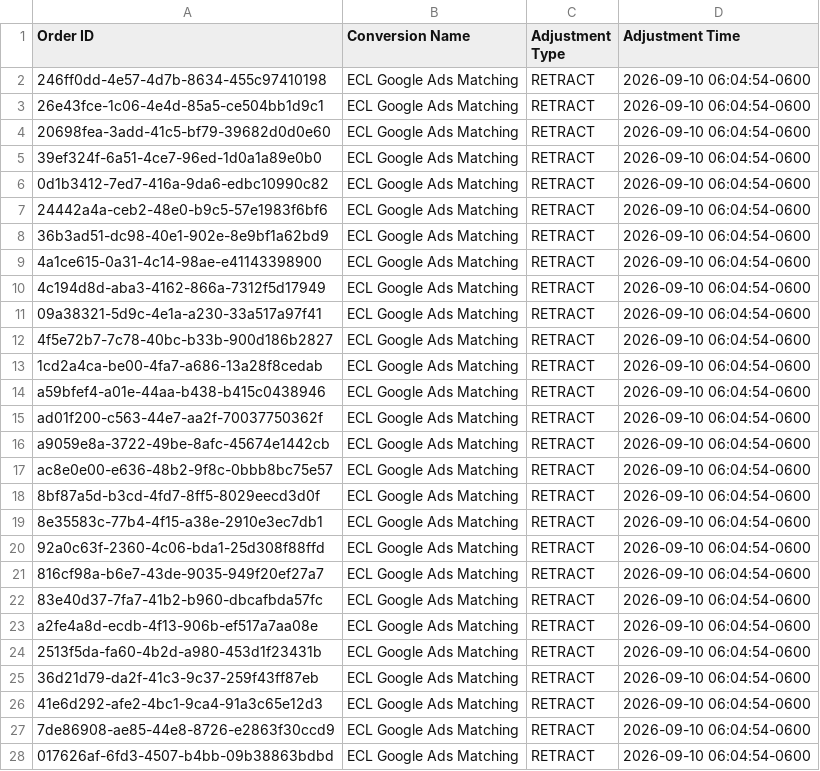
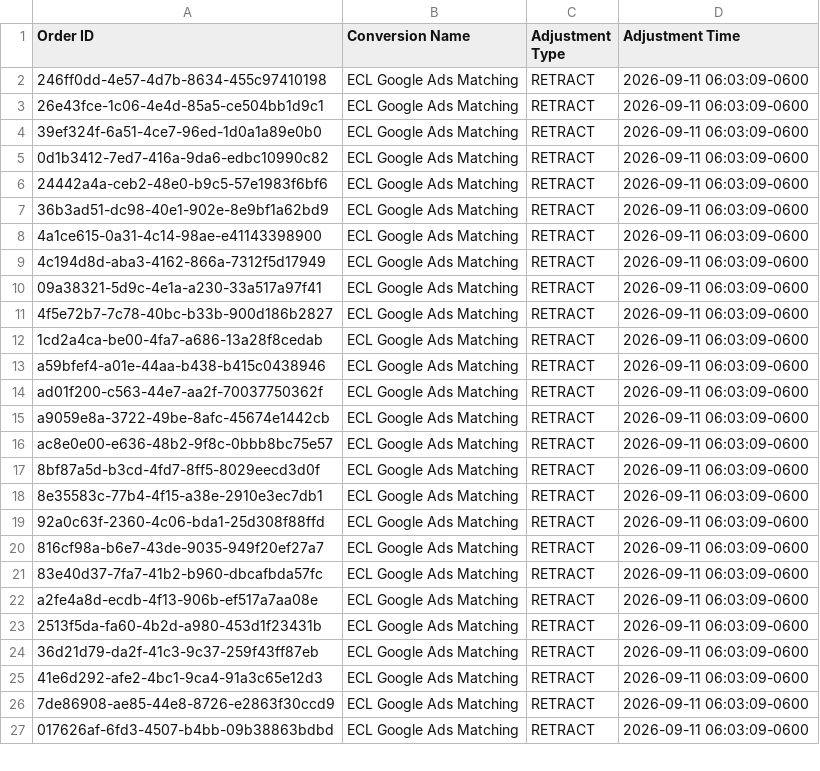
Before and after one commit to warmregards/Endoscopia-del-Mayab, a CSV file: data/enhanced-conversion-adjustments.csv, drawn as a sheet; only a part is shown; the diff covers the shown part only.

```diff
--- a/data/enhanced-conversion-adjustments.csv
+++ b/data/enhanced-conversion-adjustments.csv
@@ -1,28 +1,27 @@
 Order ID,Conversion Name,Adjustment Type,Adjustment Time
-246ff0dd-4e57-4d7b-8634-455c97410198,ECL Google Ads Matching,RETRACT,2026-09-10 06:04:54-0600
-26e43fce-1c06-4e4d-85a5-ce504bb1d9c1,ECL Google Ads Matching,RETRACT,2026-09-10 06:04:54-0600
-20698fea-3add-41c5-bf79-39682d0d0e60,ECL Google Ads Matching,RETRACT,2026-09-10 06:04:54-0600
-39ef324f-6a51-4ce7-96ed-1d0a1a89e0b0,ECL Google Ads Matching,RETRACT,2026-09-10 06:04:54-0600
-0d1b3412-7ed7-416a-9da6-edbc10990c82,ECL Google Ads Matching,RETRACT,2026-09-10 06:04:54-0600
-24442a4a-ceb2-48e0-b9c5-57e1983f6bf6,ECL Google Ads Matching,RETRACT,2026-09-10 06:04:54-0600
-36b3ad51-dc98-40e1-902e-8e9bf1a62bd9,ECL Google Ads Matching,RETRACT,2026-09-10 06:04:54-0600
-4a1ce615-0a31-4c14-98ae-e41143398900,ECL Google Ads Matching,RETRACT,2026-09-10 06:04:54-0600
-4c194d8d-aba3-4162-866a-7312f5d17949,ECL Google Ads Matching,RETRACT,2026-09-10 06:04:54-0600
-09a38321-5d9c-4e1a-a230-33a517a97f41,ECL Google Ads Matching,RETRACT,2026-09-10 06:04:54-0600
-4f5e72b7-7c78-40bc-b33b-900d186b2827,ECL Google Ads Matching,RETRACT,2026-09-10 06:04:54-0600
-1cd2a4ca-be00-4fa7-a686-13a28f8cedab,ECL Google Ads Matching,RETRACT,2026-09-10 06:04:54-0600
-a59bfef4-a01e-44aa-b438-b415c0438946,ECL Google Ads Matching,RETRACT,2026-09-10 06:04:54-0600
-ad01f200-c563-44e7-aa2f-70037750362f,ECL Google Ads Matching,RETRACT,2026-09-10 06:04:54-0600
-a9059e8a-3722-49be-8afc-45674e1442cb,ECL Google Ads Matching,RETRACT,2026-09-10 06:04:54-0600
-ac8e0e00-e636-48b2-9f8c-0bbb8bc75e57,ECL Google Ads Matching,RETRACT,2026-09-10 06:04:54-0600
-8bf87a5d-b3cd-4fd7-8ff5-8029eecd3d0f,ECL Google Ads Matching,RETRACT,2026-09-10 06:04:54-0600
-8e35583c-77b4-4f15-a38e-2910e3ec7db1,ECL Google Ads Matching,RETRACT,2026-09-10 06:04:54-0600
-92a0c63f-2360-4c06-bda1-25d308f88ffd,ECL Google Ads Matching,RETRACT,2026-09-10 06:04:54-0600
-816cf98a-b6e7-43de-9035-949f20ef27a7,ECL Google Ads Matching,RETRACT,2026-09-10 06:04:54-0600
-83e40d37-7fa7-41b2-b960-dbcafbda57fc,ECL Google Ads Matching,RETRACT,2026-09-10 06:04:54-0600
-a2fe4a8d-ecdb-4f13-906b-ef517a7aa08e,ECL Google Ads Matching,RETRACT,2026-09-10 06:04:54-0600
-2513f5da-fa60-4b2d-a980-453d1f23431b,ECL Google Ads Matching,RETRACT,2026-09-10 06:04:54-0600
-36d21d79-da2f-41c3-9c37-259f43ff87eb,ECL Google Ads Matching,RETRACT,2026-09-10 06:04:54-0600
-41e6d292-afe2-4bc1-9ca4-91a3c65e12d3,ECL Google Ads Matching,RETRACT,2026-09-10 06:04:54-0600
-7de86908-ae85-44e8-8726-e2863f30ccd9,ECL Google Ads Matching,RETRACT,2026-09-10 06:04:54-0600
-017626af-6fd3-4507-b4bb-09b38863bdbd,ECL Google Ads Matching,RETRACT,2026-09-10 06:04:54-0600
+246ff0dd-4e57-4d7b-8634-455c97410198,ECL Google Ads Matching,RETRACT,2026-09-11 06:03:09-0600
+26e43fce-1c06-4e4d-85a5-ce504bb1d9c1,ECL Google Ads Matching,RETRACT,2026-09-11 06:03:09-0600
+39ef324f-6a51-4ce7-96ed-1d0a1a89e0b0,ECL Google Ads Matching,RETRACT,2026-09-11 06:03:09-0600
+0d1b3412-7ed7-416a-9da6-edbc10990c82,ECL Google Ads Matching,RETRACT,2026-09-11 06:03:09-0600
+24442a4a-ceb2-48e0-b9c5-57e1983f6bf6,ECL Google Ads Matching,RETRACT,2026-09-11 06:03:09-0600
+36b3ad51-dc98-40e1-902e-8e9bf1a62bd9,ECL Google Ads Matching,RETRACT,2026-09-11 06:03:09-0600
+4a1ce615-0a31-4c14-98ae-e41143398900,ECL Google Ads Matching,RETRACT,2026-09-11 06:03:09-0600
+4c194d8d-aba3-4162-866a-7312f5d17949,ECL Google Ads Matching,RETRACT,2026-09-11 06:03:09-0600
+09a38321-5d9c-4e1a-a230-33a517a97f41,ECL Google Ads Matching,RETRACT,2026-09-11 06:03:09-0600
+4f5e72b7-7c78-40bc-b33b-900d186b2827,ECL Google Ads Matching,RETRACT,2026-09-11 06:03:09-0600
+1cd2a4ca-be00-4fa7-a686-13a28f8cedab,ECL Google Ads Matching,RETRACT,2026-09-11 06:03:09-0600
+a59bfef4-a01e-44aa-b438-b415c0438946,ECL Google Ads Matching,RETRACT,2026-09-11 06:03:09-0600
+ad01f200-c563-44e7-aa2f-70037750362f,ECL Google Ads Matching,RETRACT,2026-09-11 06:03:09-0600
+a9059e8a-3722-49be-8afc-45674e1442cb,ECL Google Ads Matching,RETRACT,2026-09-11 06:03:09-0600
+ac8e0e00-e636-48b2-9f8c-0bbb8bc75e57,ECL Google Ads Matching,RETRACT,2026-09-11 06:03:09-0600
+8bf87a5d-b3cd-4fd7-8ff5-8029eecd3d0f,ECL Google Ads Matching,RETRACT,2026-09-11 06:03:09-0600
+8e35583c-77b4-4f15-a38e-2910e3ec7db1,ECL Google Ads Matching,RETRACT,2026-09-11 06:03:09-0600
+92a0c63f-2360-4c06-bda1-25d308f88ffd,ECL Google Ads Matching,RETRACT,2026-09-11 06:03:09-0600
+816cf98a-b6e7-43de-9035-949f20ef27a7,ECL Google Ads Matching,RETRACT,2026-09-11 06:03:09-0600
+83e40d37-7fa7-41b2-b960-dbcafbda57fc,ECL Google Ads Matching,RETRACT,2026-09-11 06:03:09-0600
+a2fe4a8d-ecdb-4f13-906b-ef517a7aa08e,ECL Google Ads Matching,RETRACT,2026-09-11 06:03:09-0600
+2513f5da-fa60-4b2d-a980-453d1f23431b,ECL Google Ads Matching,RETRACT,2026-09-11 06:03:09-0600
+36d21d79-da2f-41c3-9c37-259f43ff87eb,ECL Google Ads Matching,RETRACT,2026-09-11 06:03:09-0600
+41e6d292-afe2-4bc1-9ca4-91a3c65e12d3,ECL Google Ads Matching,RETRACT,2026-09-11 06:03:09-0600
+7de86908-ae85-44e8-8726-e2863f30ccd9,ECL Google Ads Matching,RETRACT,2026-09-11 06:03:09-0600
+017626af-6fd3-4507-b4bb-09b38863bdbd,ECL Google Ads Matching,RETRACT,2026-09-11 06:03:09-0600
```
Also changed, not shown: 3 removed rows and 40 edited cells elsewhere in this file, data/enhanced-conversions.csv, data/offline-conversion-retractions.csv.
